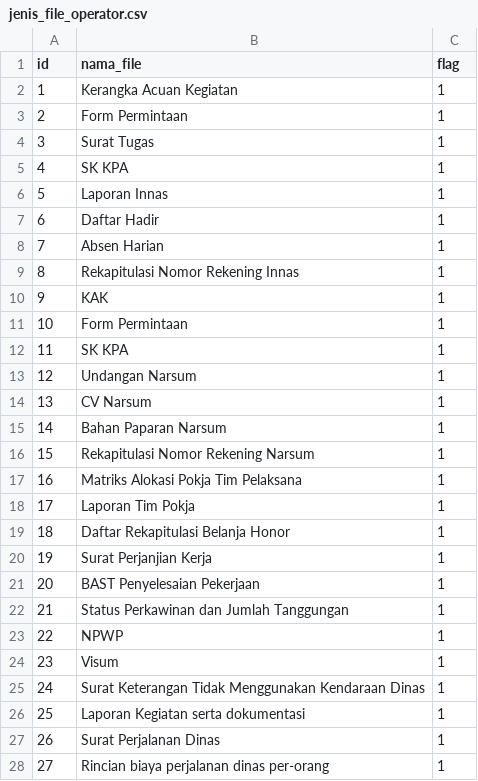
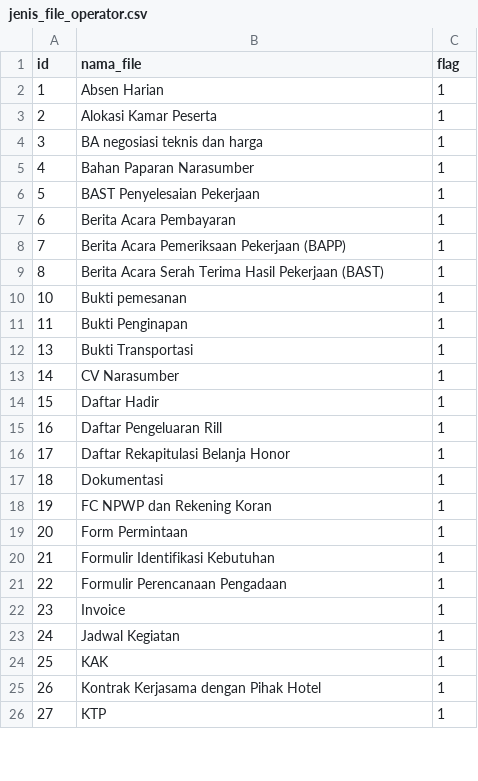
Before and after one commit to bagusrega4/sistem-renja, a CSV file: database/seeders/data/jenis_file_operator.csv, drawn as a sheet; only a part is shown; the diff covers the shown part only.

```diff
--- a/database/seeders/data/jenis_file_operator.csv
+++ b/database/seeders/data/jenis_file_operator.csv
@@ -1,28 +1,26 @@
 "id","nama_file","flag"
-"1","Kerangka Acuan Kegiatan","1"
-"2","Form Permintaan","1"
-"3","Surat Tugas","1"
-"4","SK KPA","1"
-"5","Laporan Innas","1"
-"6","Daftar Hadir","1"
-"7","Absen Harian","1"
-"8","Rekapitulasi Nomor Rekening Innas","1"
-"9","KAK","1"
-"10","Form Permintaan","1"
-"11","SK KPA","1"
-"12","Undangan Narsum","1"
-"13","CV Narsum","1"
-"14","Bahan Paparan Narsum","1"
-"15","Rekapitulasi Nomor Rekening Narsum","1"
-"16","Matriks Alokasi Pokja Tim Pelaksana","1"
-"17","Laporan Tim Pokja","1"
-"18","Daftar Rekapitulasi Belanja Honor","1"
-"19","Surat Perjanjian Kerja","1"
-"20","BAST Penyelesaian Pekerjaan","1"
-"21","Status Perkawinan dan Jumlah Tanggungan","1"
-"22","NPWP","1"
-"23","Visum","1"
-"24","Surat Keterangan Tidak Menggunakan Kendaraan Dinas","1"
-"25","Laporan Kegiatan serta dokumentasi","1"
-"26","Surat Perjalanan Dinas","1"
-"27","Rincian biaya perjalanan dinas per-orang","1"
+"1","Absen Harian","1"
+"2","Alokasi Kamar Peserta","1"
+"3","BA negosiasi teknis dan harga","1"
+"4","Bahan Paparan Narasumber","1"
+"5","BAST Penyelesaian Pekerjaan","1"
+"6","Berita Acara Pembayaran","1"
+"7","Berita Acara Pemeriksaan Pekerjaan (BAPP)","1"
+"8","Berita Acara Serah Terima Hasil Pekerjaan (BAST)","1"
+"10","Bukti pemesanan","1"
+"11","Bukti Penginapan","1"
+"13","Bukti Transportasi","1"
+"14","CV Narasumber","1"
+"15","Daftar Hadir","1"
+"16","Daftar Pengeluaran Rill","1"
+"17","Daftar Rekapitulasi Belanja Honor","1"
+"18","Dokumentasi","1"
+"19","FC NPWP dan Rekening Koran","1"
+"20","Form Permintaan","1"
+"21","Formulir Identifikasi Kebutuhan","1"
+"22","Formulir Perencanaan Pengadaan","1"
+"23","Invoice","1"
+"24","Jadwal Kegiatan","1"
+"25","KAK","1"
+"26","Kontrak Kerjasama dengan Pihak Hotel","1"
+"27","KTP","1"
```
Also changed, not shown: 9 added rows, 2 removed rows and 50 edited cells elsewhere in this file, database/seeders/data/akun_belanja.csv, 36 other files.
